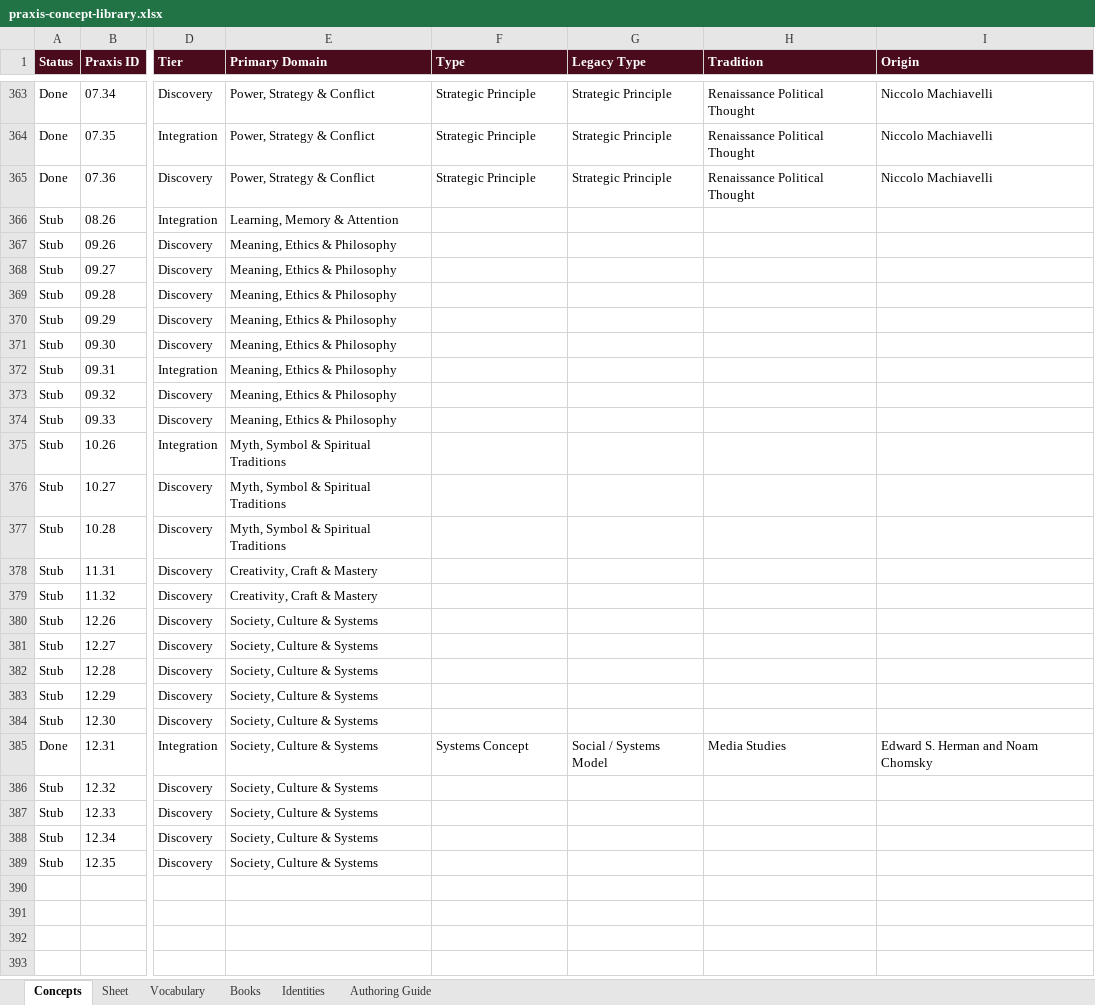
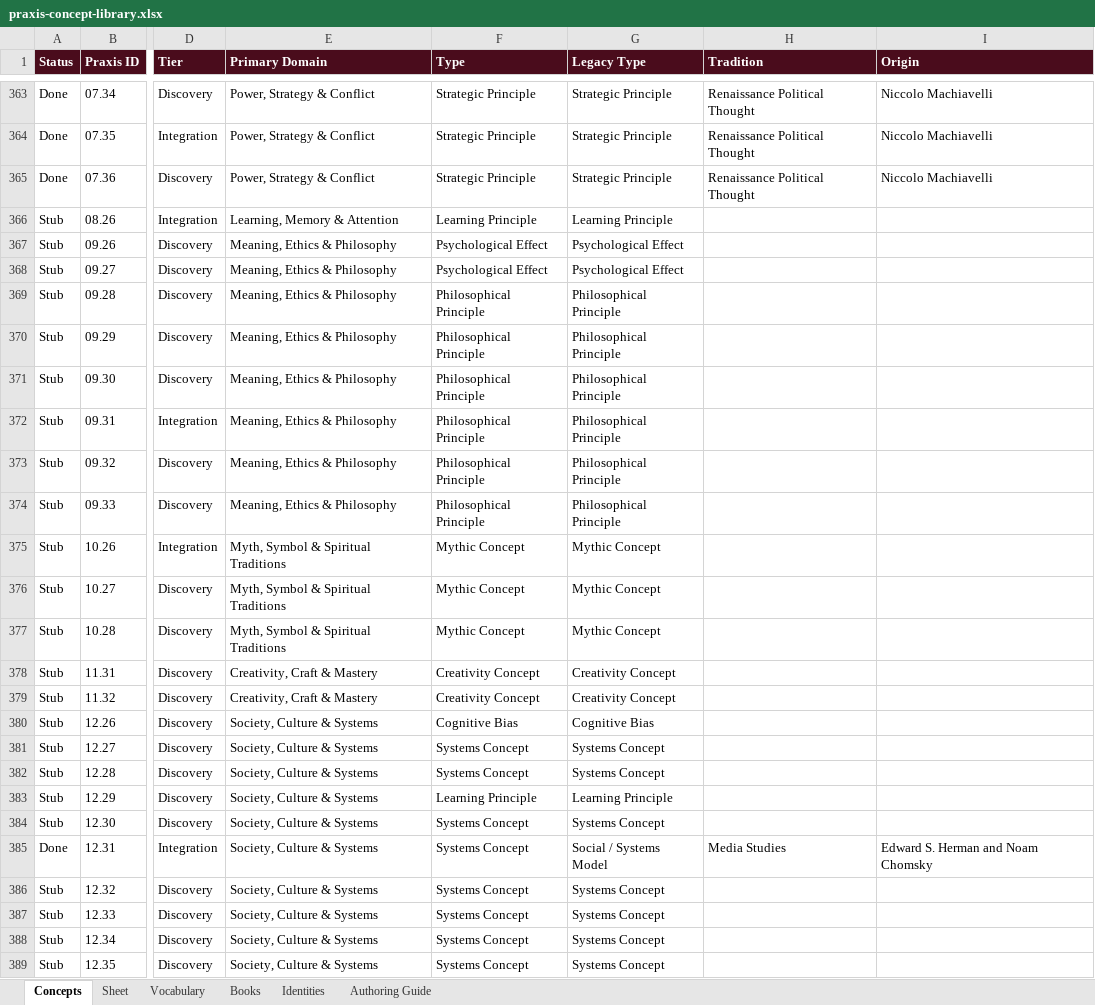
Before and after one commit to AuthoraAcquisition/PraxisNow, an Excel workbook: content/praxis-concept-library.xlsx, sheet Concepts, drawn as a sheet; only a part is shown, gaps mark what is left out; values as stored, in another font and other column widths than the file's, no borders; charts and pictures not drawn; the diff covers the shown part only; the diff names each change by its address in the sheet, - before the commit and + after, or states it on an @@ line.

```diff
--- a/content/praxis-concept-library.xlsx (sheet Concepts)
+++ b/content/praxis-concept-library.xlsx (sheet Concepts)
-F366 (Type): (empty)
+F366 (Type): Learning Principle
-G366 (Legacy Type): (empty)
+G366 (Legacy Type): Learning Principle
-F367:F368 (Type): (empty)
+F367:F368 (Type): Psychological Effect
-G367:G368 (Legacy Type): (empty)
+G367:G368 (Legacy Type): Psychological Effect
-F369:F374 (Type): (empty)
+F369:F374 (Type): Philosophical Principle
-G369:G374 (Legacy Type): (empty)
+G369:G374 (Legacy Type): Philosophical Principle
-F375:F377 (Type): (empty)
+F375:F377 (Type): Mythic Concept
-G375:G377 (Legacy Type): (empty)
+G375:G377 (Legacy Type): Mythic Concept
-F378:F379 (Type): (empty)
+F378:F379 (Type): Creativity Concept
-G378:G379 (Legacy Type): (empty)
+G378:G379 (Legacy Type): Creativity Concept
-F380 (Type): (empty)
+F380 (Type): Cognitive Bias
-G380 (Legacy Type): (empty)
+G380 (Legacy Type): Cognitive Bias
-F381:F382 (Type): (empty)
+F381:F382 (Type): Systems Concept
-G381:G382 (Legacy Type): (empty)
+G381:G382 (Legacy Type): Systems Concept
-F383 (Type): (empty)
+F383 (Type): Learning Principle
-G383 (Legacy Type): (empty)
+G383 (Legacy Type): Learning Principle
-F384 (Type): (empty)
+F384 (Type): Systems Concept
-G384 (Legacy Type): (empty)
+G384 (Legacy Type): Systems Concept
-F386:F389 (Type): (empty)
+F386:F389 (Type): Systems Concept
-G386:G389 (Legacy Type): (empty)
+G386:G389 (Legacy Type): Systems Concept
```
Also changed, not shown: 68 edited cells elsewhere in this sheet, sheet Books, sheet Identities, sheet Authoring Guide, charts or pictures, 2 other files.
